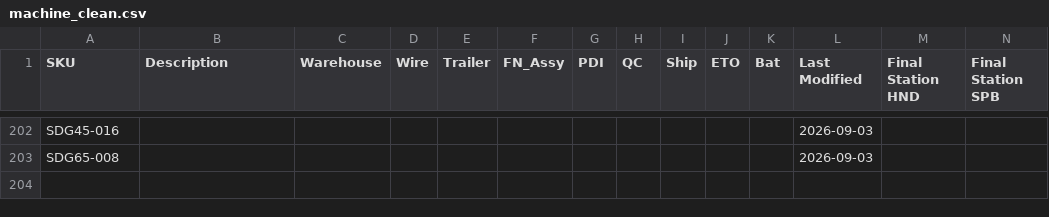
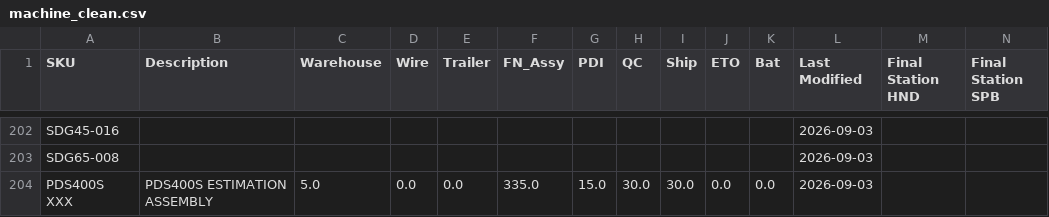
Before and after one commit to tritoan156/labor_model, a CSV file: data/machine_clean.csv, drawn as a sheet; only a part is shown, gaps mark what is left out; rows hold the shown columns only; the diff names each change by its address in the sheet, - before the commit and + after, or states it on an @@ line.

Commit message:
Add new machine SKU PDS400S XXX via app

```diff
--- a/data/machine_clean.csv
+++ b/data/machine_clean.csv
+row 204: PDS400S XXX | PDS400S ESTIMATION ASSEMBLY | 5.0 | 0.0 | 0.0 | 335.0 | 15.0 | 30.0 | 30.0 | 0.0 | 0.0 | 2026-09-03
```
